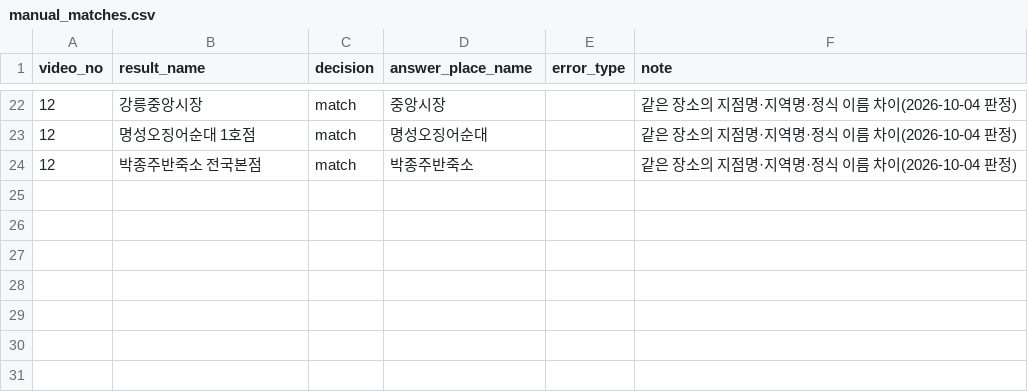
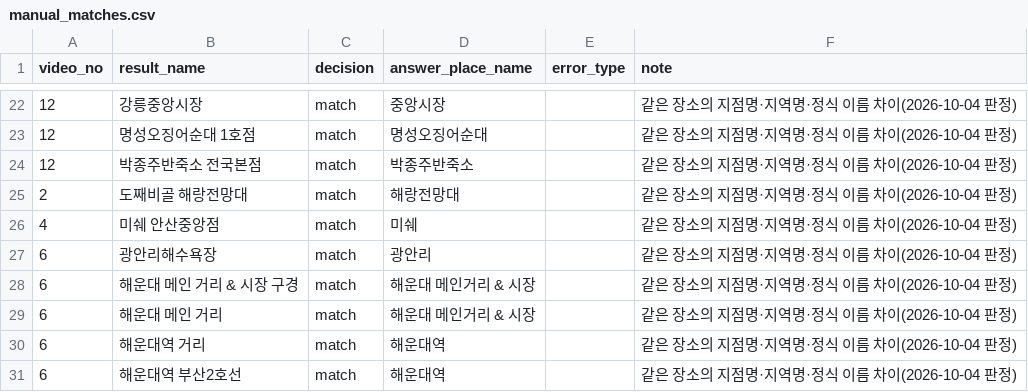
Before and after one commit to Trovapp/trova-backend, a CSV file: eval/extraction/manual_matches.csv, drawn as a sheet; only a part is shown, gaps mark what is left out.

```diff
--- a/eval/extraction/manual_matches.csv
+++ b/eval/extraction/manual_matches.csv
@@ -24 +24,8 @@ video_no,result_name,decision,answer_place_name,error_type,note
 12,박종주반죽소 전국본점,match,박종주반죽소,,같은 장소의 지점명·지역명·정식 이름 차이(2026-10-04 판정)
+2,도째비골 해랑전망대,match,해랑전망대,,같은 장소의 지점명·지역명·정식 이름 차이(2026-10-04 판정)
+4,미쉐 안산중앙점,match,미쉐,,같은 장소의 지점명·지역명·정식 이름 차이(2026-10-04 판정)
+6,광안리해수욕장,match,광안리,,같은 장소의 지점명·지역명·정식 이름 차이(2026-10-04 판정)
+6,해운대 메인 거리 & 시장 구경,match,해운대 메인거리 & 시장,,같은 장소의 지점명·지역명·정식 이름 차이(2026-10-04 판정)
+6,해운대 메인 거리,match,해운대 메인거리 & 시장,,같은 장소의 지점명·지역명·정식 이름 차이(2026-10-04 판정)
+6,해운대역 거리,match,해운대역,,같은 장소의 지점명·지역명·정식 이름 차이(2026-10-04 판정)
+6,해운대역 부산2호선,match,해운대역,,같은 장소의 지점명·지역명·정식 이름 차이(2026-10-04 판정)
```
Also changed, not shown: 4 other files.
